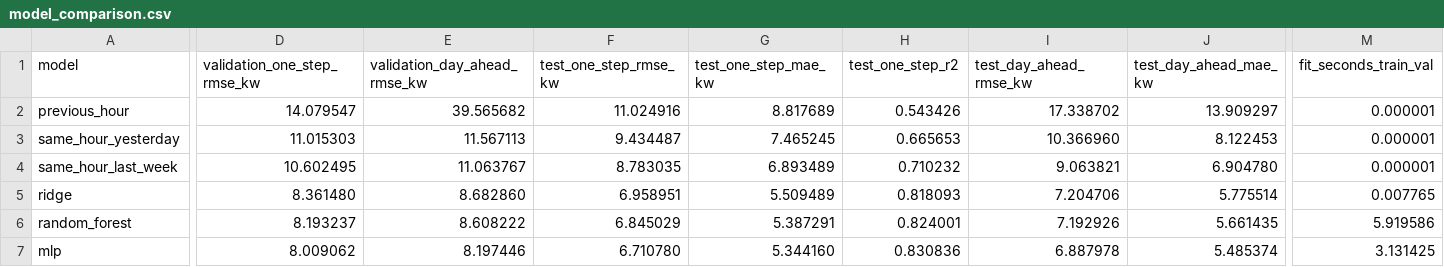
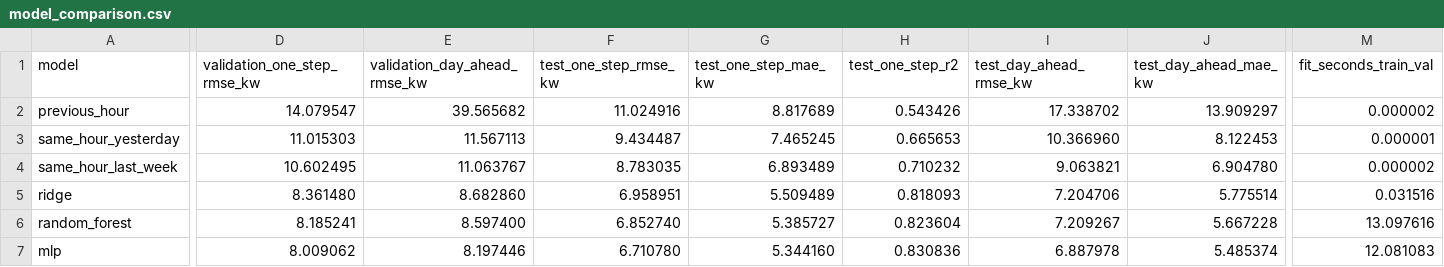
Before and after one commit to rohitsingh83/AI-Energy-Forecasting, a CSV file: outputs/synthetic/model_comparison.csv, drawn as a sheet; only a part is shown, gaps mark what is left out; the diff covers the shown part only; the diff names each change by its address in the sheet, - before the commit and + after, or states it on an @@ line.

```diff
--- a/outputs/synthetic/model_comparison.csv
+++ b/outputs/synthetic/model_comparison.csv
-M2 (fit_seconds_train_val): 0.000001
+M2 (fit_seconds_train_val): 0.000002
-M4 (fit_seconds_train_val): 0.000001
+M4 (fit_seconds_train_val): 0.000002
-M5 (fit_seconds_train_val): 0.007765
+M5 (fit_seconds_train_val): 0.031516
-D6 (validation_one_step_rmse_kw): 8.193237
+D6 (validation_one_step_rmse_kw): 8.185241
-E6 (validation_day_ahead_rmse_kw): 8.608222
+E6 (validation_day_ahead_rmse_kw): 8.597400
-F6 (test_one_step_rmse_kw): 6.845029
+F6 (test_one_step_rmse_kw): 6.852740
-G6 (test_one_step_mae_kw): 5.387291
+G6 (test_one_step_mae_kw): 5.385727
-H6 (test_one_step_r2): 0.824001
+H6 (test_one_step_r2): 0.823604
-I6 (test_day_ahead_rmse_kw): 7.192926
+I6 (test_day_ahead_rmse_kw): 7.209267
-J6 (test_day_ahead_mae_kw): 5.661435
+J6 (test_day_ahead_mae_kw): 5.667228
-M6 (fit_seconds_train_val): 5.919586
+M6 (fit_seconds_train_val): 13.097616
-M7 (fit_seconds_train_val): 3.131425
+M7 (fit_seconds_train_val): 12.081083
```
Also changed, not shown: 2 edited cells elsewhere in this file, outputs/synthetic/feature_importance.csv, outputs/synthetic/horizon_metrics.csv, 53 other files.
